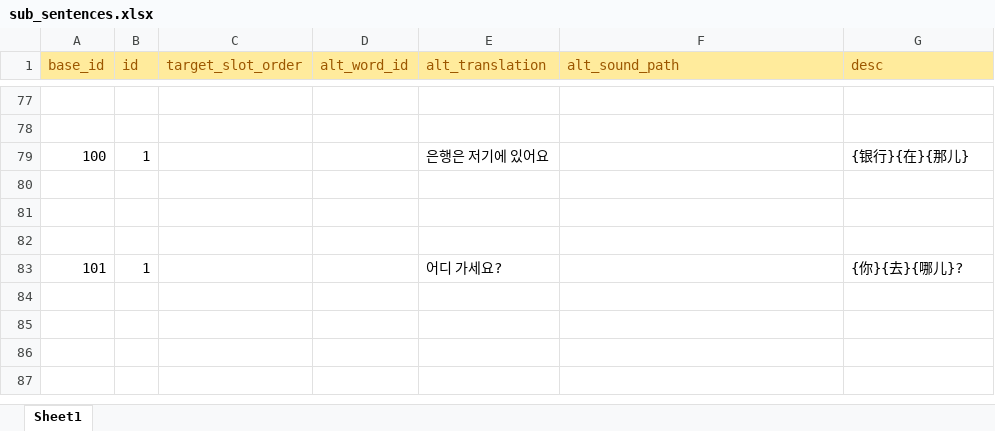
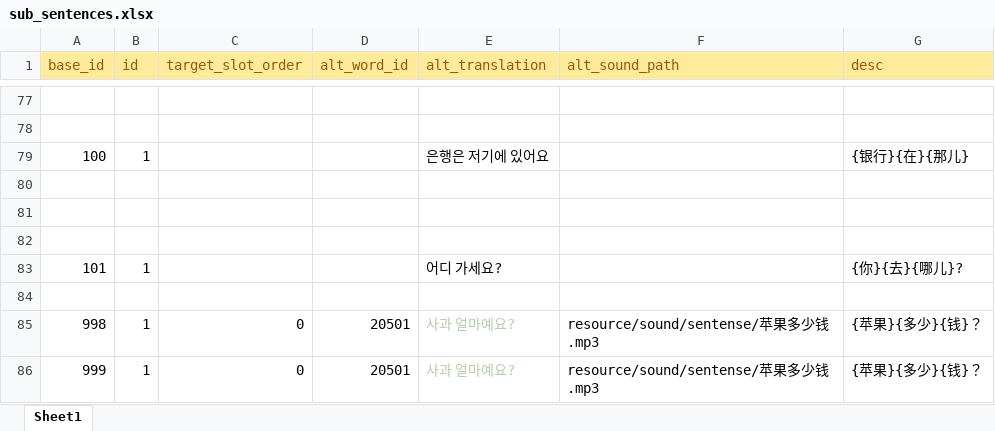
Before and after one commit to curryboy371/LVPD_Studio, an Excel workbook: resource/table/sub_sentences.xlsx, sheet Sheet1, drawn as a sheet; only a part is shown, gaps mark what is left out; values as stored, in another font and other column widths than the file's, no borders; the diff names each change by its address in the sheet, - before the commit and + after, or states it on an @@ line.

```diff
--- a/resource/table/sub_sentences.xlsx (sheet Sheet1)
+++ b/resource/table/sub_sentences.xlsx (sheet Sheet1)
+row 84: (empty)
+row 85: 998 | 1 | 0 | 20501 | 사과 얼마예요? | resource/sound/sentense/苹果多少钱.mp3 | {苹果}{多少}{钱}？
+row 86: 999 | 1 | 0 | 20501 | 사과 얼마예요? | resource/sound/sentense/苹果多少钱.mp3 | {苹果}{多少}{钱}？
```
Also changed, not shown: resource/table/base_sentences.xlsx, resource/table/vocabulary_word_rows.xlsx, 7 other files.
